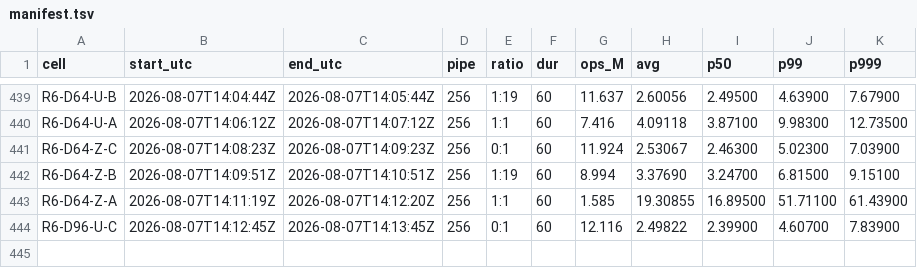
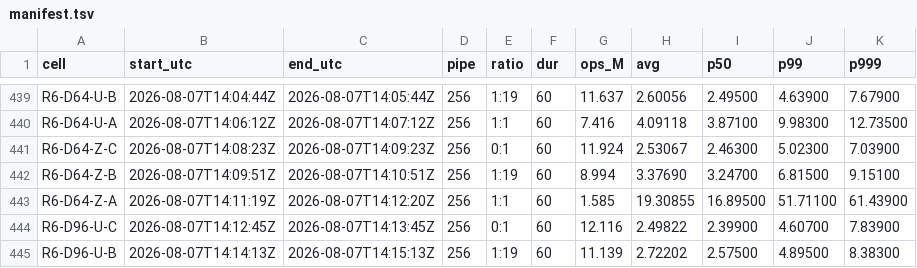
Before and after one commit to Boo-seon-woong/memcached-1.6.42-port_v4, a TSV file: experiments/semi_final/genie/manifest.tsv, drawn as a sheet; only a part is shown, gaps mark what is left out; the diff names each change by its address in the sheet, - before the commit and + after, or states it on an @@ line.

Commit message:
[genie] R6-D96-U-B 11.139M

```diff
--- a/experiments/semi_final/genie/manifest.tsv
+++ b/experiments/semi_final/genie/manifest.tsv
+row 445: R6-D96-U-B | 2026-08-07T14:14:13Z | 2026-08-07T14:15:13Z | 256 | 1:19 | 60 | 11.139 | 2.72202 | 2.57500 | 4.89500 | 8.38300
```
Also changed, not shown: 2 other files.
